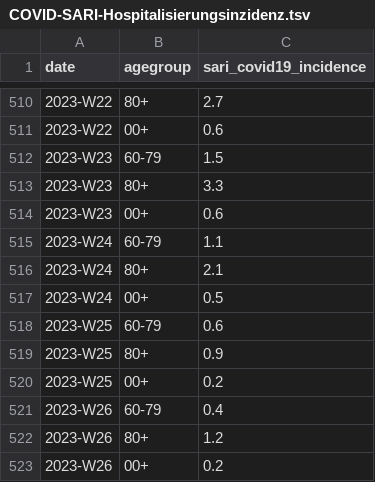
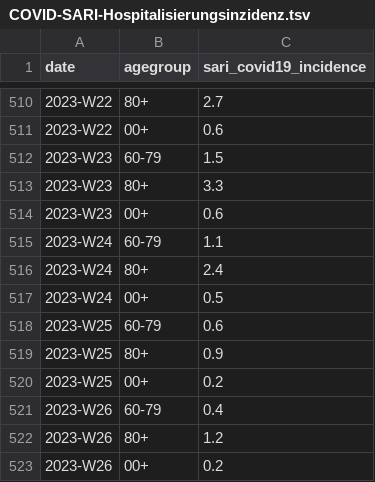
Before and after one commit to robert-koch-institut/COVID-SARI-Hospitalisierungsinzidenz, a TSV file: COVID-SARI-Hospitalisierungsinzidenz.tsv, drawn as a sheet; only a part is shown, gaps mark what is left out; the diff covers the shown part only.

```diff
--- a/COVID-SARI-Hospitalisierungsinzidenz.tsv
+++ b/COVID-SARI-Hospitalisierungsinzidenz.tsv
@@ -515,3 +515,3 @@ date	agegroup	sari_covid19_incidence
 2023-W24	60-79	1.1
-2023-W24	80+	2.1
+2023-W24	80+	2.4
 2023-W24	00+	0.5
```
Also changed, not shown: 3 added rows and 28 edited cells elsewhere in this file, 1 other file.
